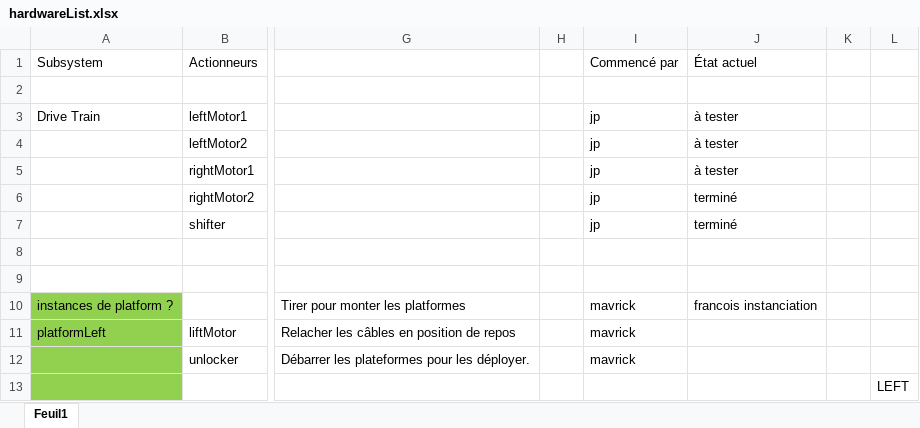
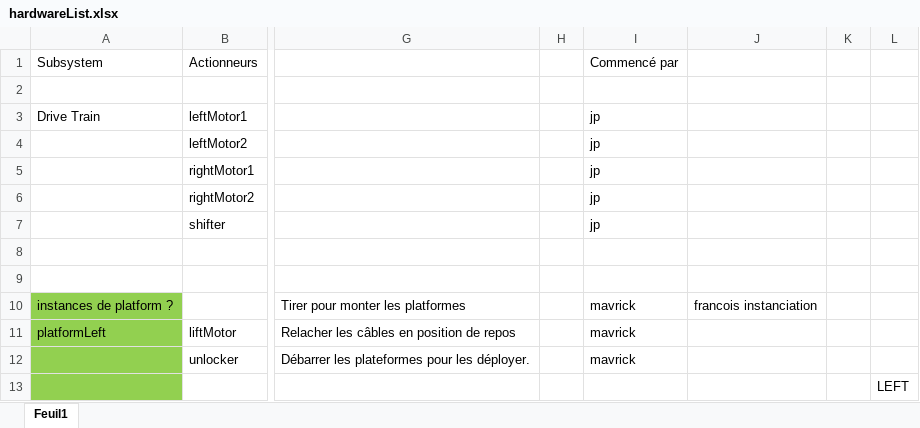
Before and after one commit to Fenix4947-2015/robot2018, an Excel workbook: hardwareList.xlsx, sheet Feuil1, drawn as a sheet; only a part is shown, gaps mark what is left out; values as stored, in another font and other column widths than the file's, no borders; charts and pictures not drawn; the diff names each change by its address in the sheet, - before the commit and + after, or states it on an @@ line.

Commit message:
Work on platform subsystem and commands

```diff
--- a/hardwareList.xlsx (sheet Feuil1)
+++ b/hardwareList.xlsx (sheet Feuil1)
-J1: État actuel
+J1: (empty)
-J3:J5: à tester
+J3:J5: (empty)
-J6:J7: terminé
+J6:J7: (empty)
```
Also changed, not shown: 5 other files.
